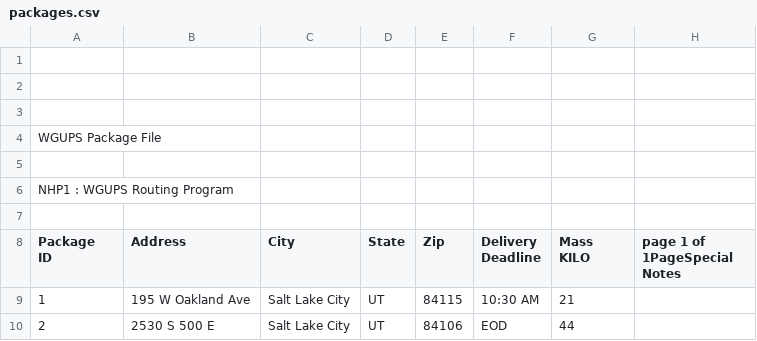
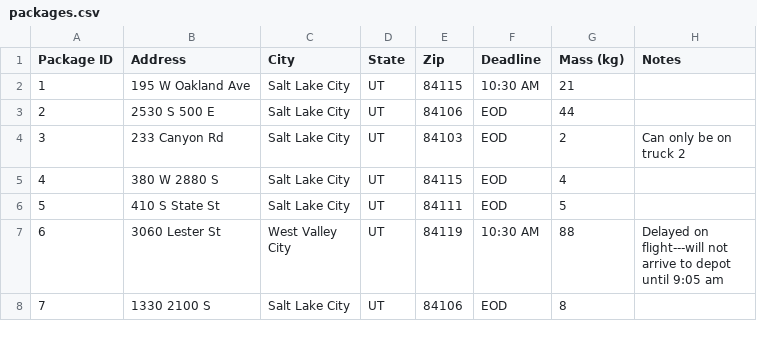
Before and after one commit to justinlangley3/Vehicle-Routing-Problem, a CSV file: WGUPS/data/packages.csv, drawn as a sheet; only a part is shown; the shorter side is filled out with more unchanged rows; removed rows and columns are numbered as before the commit, all else as after; ↵ is a line break in a cell; the diff names each change by its address in the sheet, - before the commit and + after, or states it on an @@ line.

```diff
--- a/WGUPS/data/packages.csv
+++ b/WGUPS/data/packages.csv
-row 1: (empty)
-row 2: (empty)
-row 3: (empty)
-row 4: WGUPS Package File
-row 5: (empty)
-row 6: NHP1 : WGUPS Routing Program
-row 7: (empty)
@@ column A (Package ID) renumbered in row 1 @@
-F1: Delivery ↵ Deadline
+F1: Deadline
-G1: Mass ↵ KILO
+G1: Mass (kg)
-H1: page 1 of 1PageSpecial Notes
+H1: Notes
```
Also changed, not shown: WGUPS/data/distances.csv, 5 other files.
